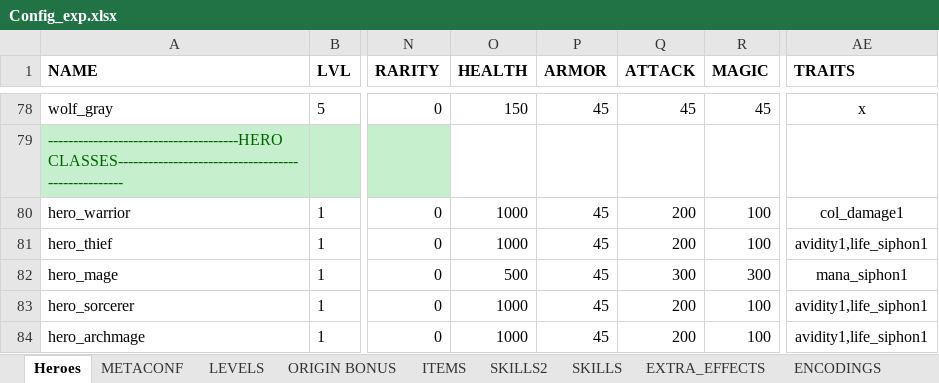
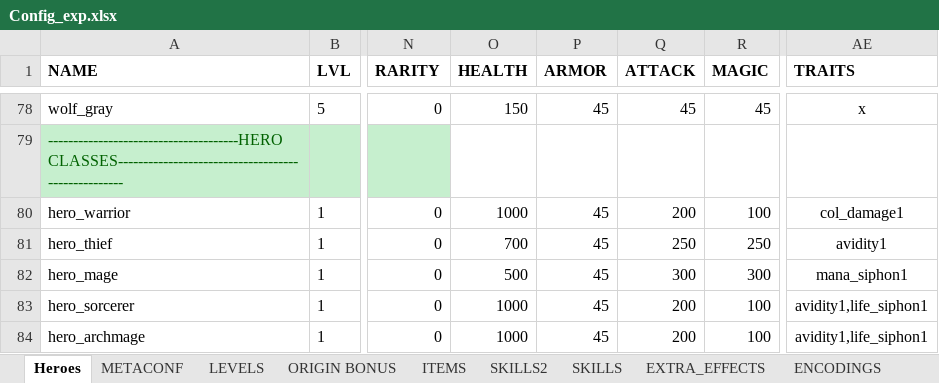
Before and after one commit to uberbax/AllForOne, an Excel workbook: Assets/StreamingAssets/Config_exp.xlsx, sheet Heroes, drawn as a sheet; only a part is shown, gaps mark what is left out; values as stored, in another font and other column widths than the file's, no borders; the diff names each change by its address in the sheet, - before the commit and + after, or states it on an @@ line.

```diff
--- a/Assets/StreamingAssets/Config_exp.xlsx (sheet Heroes)
+++ b/Assets/StreamingAssets/Config_exp.xlsx (sheet Heroes)
-O81 (HEALTH): 1000
+O81 (HEALTH): 700
-Q81 (ATTACK): 200
+Q81 (ATTACK): 250
-R81 (MAGIC): 100
+R81 (MAGIC): 250
-AE81 (TRAITS): avidity1,life_siphon1
+AE81 (TRAITS): avidity1
```
Also changed, not shown: sheet SKILLS2, 6 other files.
